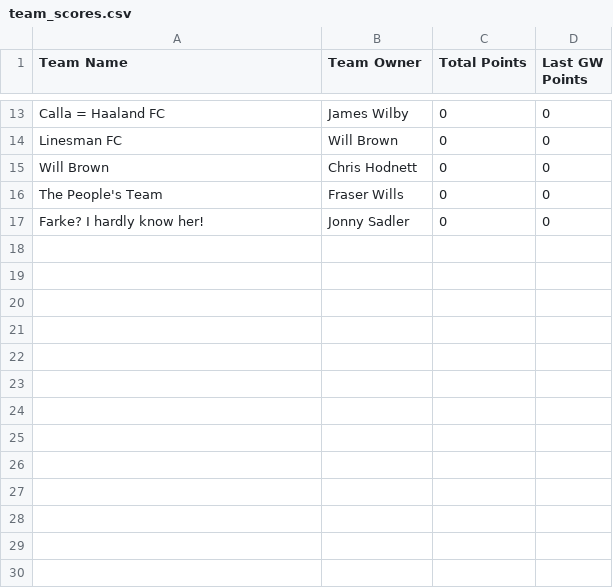
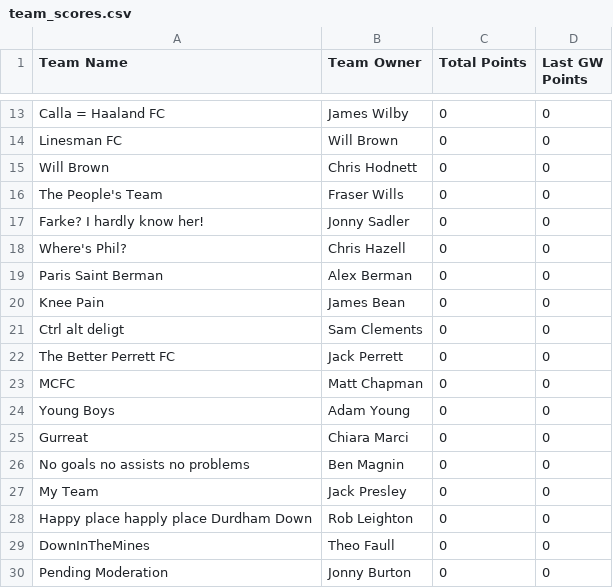
Before and after one commit to bm13563/torps-fpl, a CSV file: data/26_27/team_scores.csv, drawn as a sheet; only a part is shown, gaps mark what is left out; the diff names each change by its address in the sheet, - before the commit and + after, or states it on an @@ line.

Commit message:
Teams Update

```diff
--- a/data/26_27/team_scores.csv
+++ b/data/26_27/team_scores.csv
+row 18: Where's Phil? | Chris Hazell | 0 | 0
+row 19: Paris Saint Berman | Alex Berman | 0 | 0
+row 20: Knee Pain | James Bean | 0 | 0
+row 21: Ctrl alt deligt | Sam Clements | 0 | 0
+row 22: The Better Perrett FC | Jack Perrett | 0 | 0
+row 23: MCFC | Matt Chapman | 0 | 0
+row 24: Young Boys | Adam Young | 0 | 0
+row 25: Gurreat | Chiara Marci | 0 | 0
+row 26: No goals no assists no problems | Ben Magnin | 0 | 0
+row 27: My Team | Jack Presley | 0 | 0
+row 28: Happy place happly place Durdham Down | Rob Leighton | 0 | 0
+row 29: DownInTheMines | Theo Faull | 0 | 0
+row 30: Pending Moderation | Jonny Burton | 0 | 0
```
